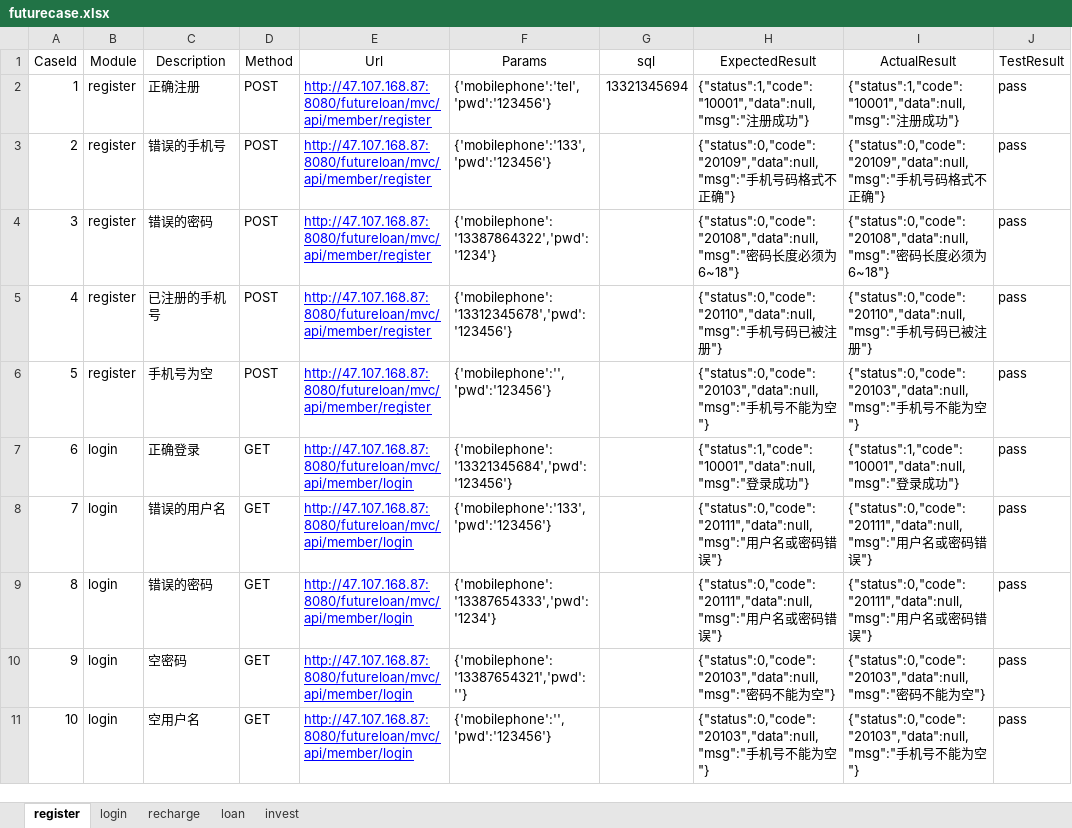
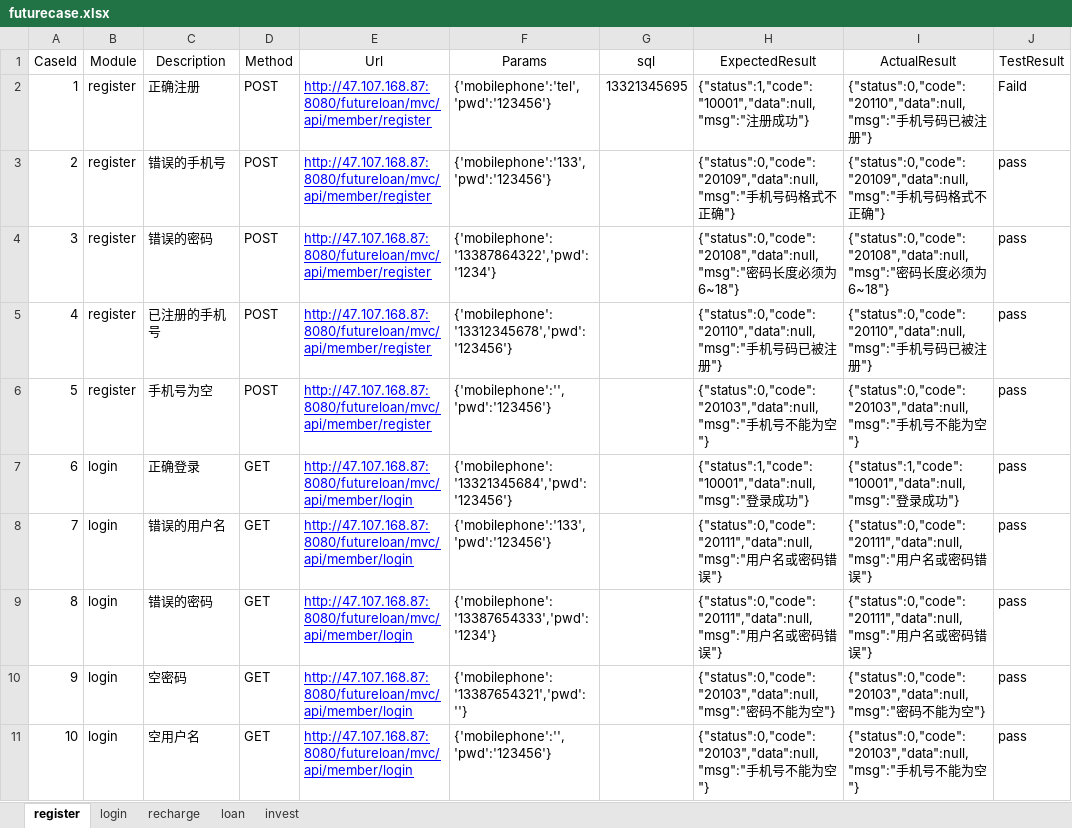
Before and after one commit to lede-zr/pand_computer, an Excel workbook: test_01/future_3/test_cases/futurecase.xlsx, sheet register, drawn as a sheet; values as stored, in another font and other column widths than the file's, no borders; the diff names each change by its address in the sheet, - before the commit and + after, or states it on an @@ line.

```diff
--- a/test_01/future_3/test_cases/futurecase.xlsx (sheet register)
+++ b/test_01/future_3/test_cases/futurecase.xlsx (sheet register)
-G2 (sql): 13321345694
+G2 (sql): 13321345695
-I2 (ActualResult): {"status":1,"code":"10001","data":null,"msg":"注册成功"}
+I2 (ActualResult): {"status":0,"code":"20110","data":null,"msg":"手机号码已被注册"}
-J2 (TestResult): pass
+J2 (TestResult): Faild
```
Also changed, not shown: 3 other files.
